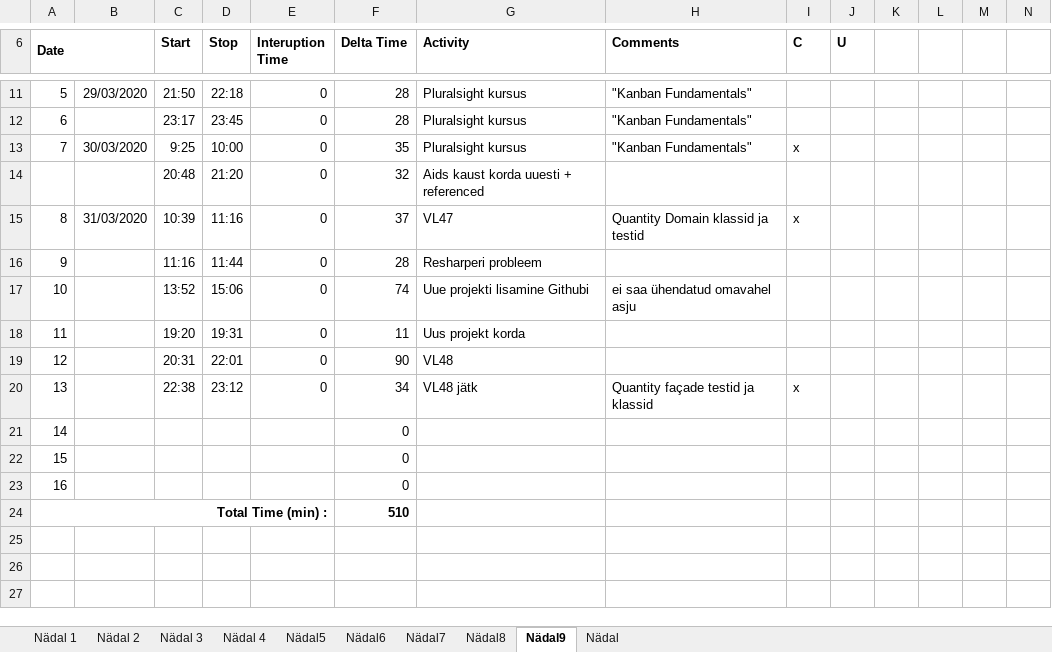
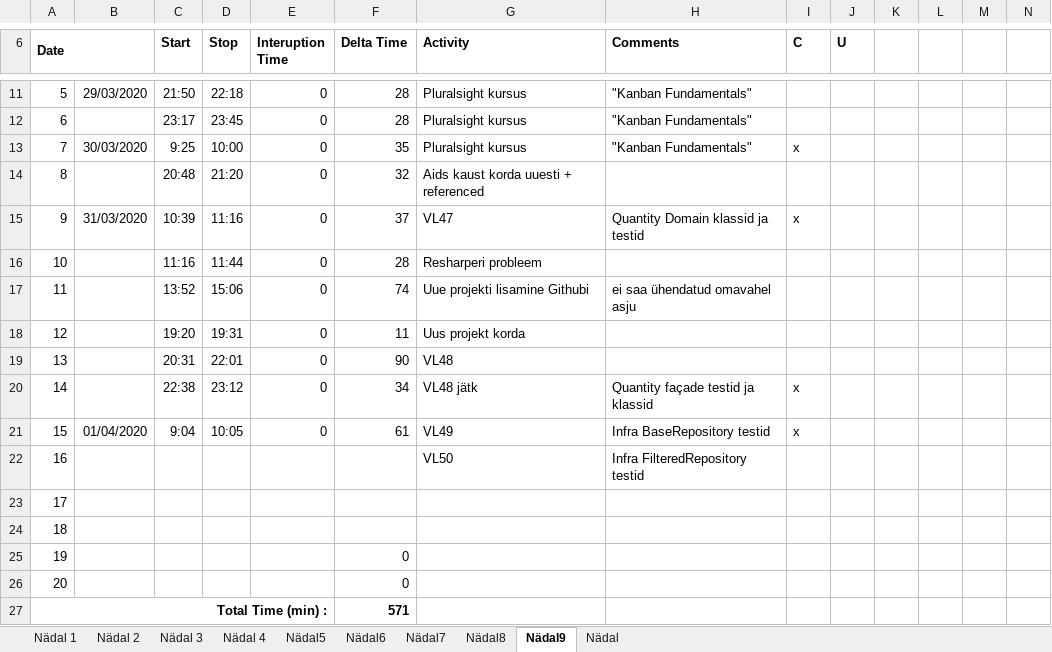
Before and after one commit to AnnabelMa/VL, an Excel workbook: AJALOGI/PROGE_Time recording log.xlsx, sheet Nädal9, drawn as a sheet; only a part is shown, gaps mark what is left out; values as stored, in another font and other column widths than the file's, no borders; removed rows and columns are numbered as before the commit, all else as after; the diff names each change by its address in the sheet, - before the commit and + after, or states it on an @@ line.

Commit message:
VL49-Infra BaseRepository testid

```diff
--- a/AJALOGI/PROGE_Time recording log.xlsx (sheet Nädal9)
+++ b/AJALOGI/PROGE_Time recording log.xlsx (sheet Nädal9)
@@ column A (Date) renumbered between rows 14 and 27 @@
+row 21: 15 | 01/04/2020 | 9:04 | 10:05 | 0 | 61 | VL49 | Infra BaseRepository testid | x
+row 22: 16 |  |  |  |  |  | VL50 | Infra FilteredRepository testid
+row 23: 17
+row 24: 18
-A27 bold: off
+A27 bold: on
+A27:E27 merged
-F27 (Delta Time): 0
+F27 (Delta Time): 571
-F27 bold: off
+F27 bold: on
-row 24: Total Time (min) : |  |  |  |  | 510
```
Also changed, not shown: formulas that keep their value, 6 other files.
